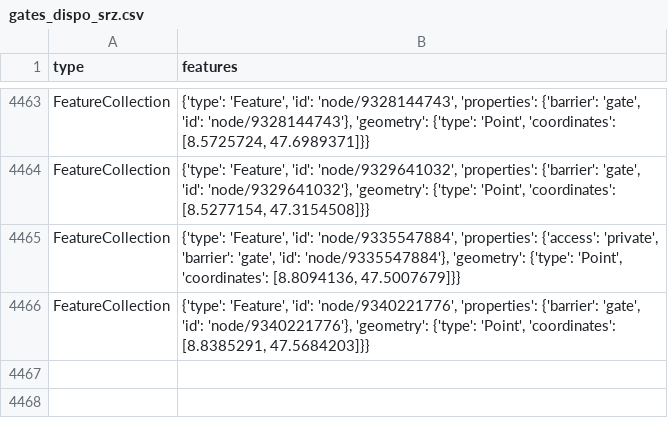
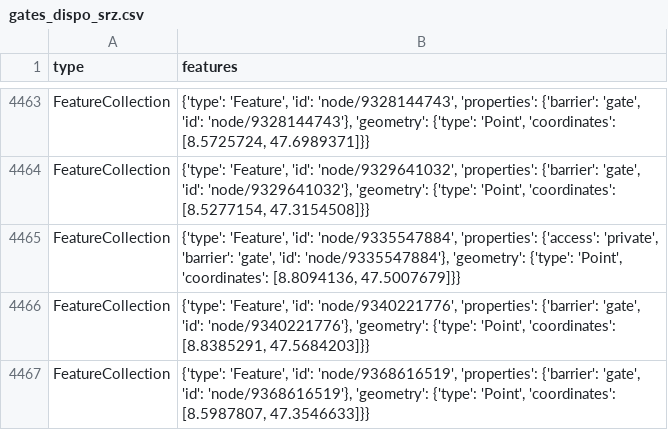
Before and after one commit to chnuessli/elz-data, a CSV file: data/csv/access/gates/gates_dispo_srz.csv, drawn as a sheet; only a part is shown, gaps mark what is left out; the diff names each change by its address in the sheet, - before the commit and + after, or states it on an @@ line.

```diff
--- a/data/csv/access/gates/gates_dispo_srz.csv
+++ b/data/csv/access/gates/gates_dispo_srz.csv
+row 4467: FeatureCollection | {'type': 'Feature', 'id': 'node/9368616519', 'properties': {'barrier': 'gate', 'id': 'node/9368616519'}, 'geometry': {'type': 'Point', 'coordinates': [8.5987807, 47.3546633]}}
```
Also changed, not shown: data/csv/access/gates/gates_kt_zh.csv, data/csv/facilities/hospital/hospital_switzerland.csv.
